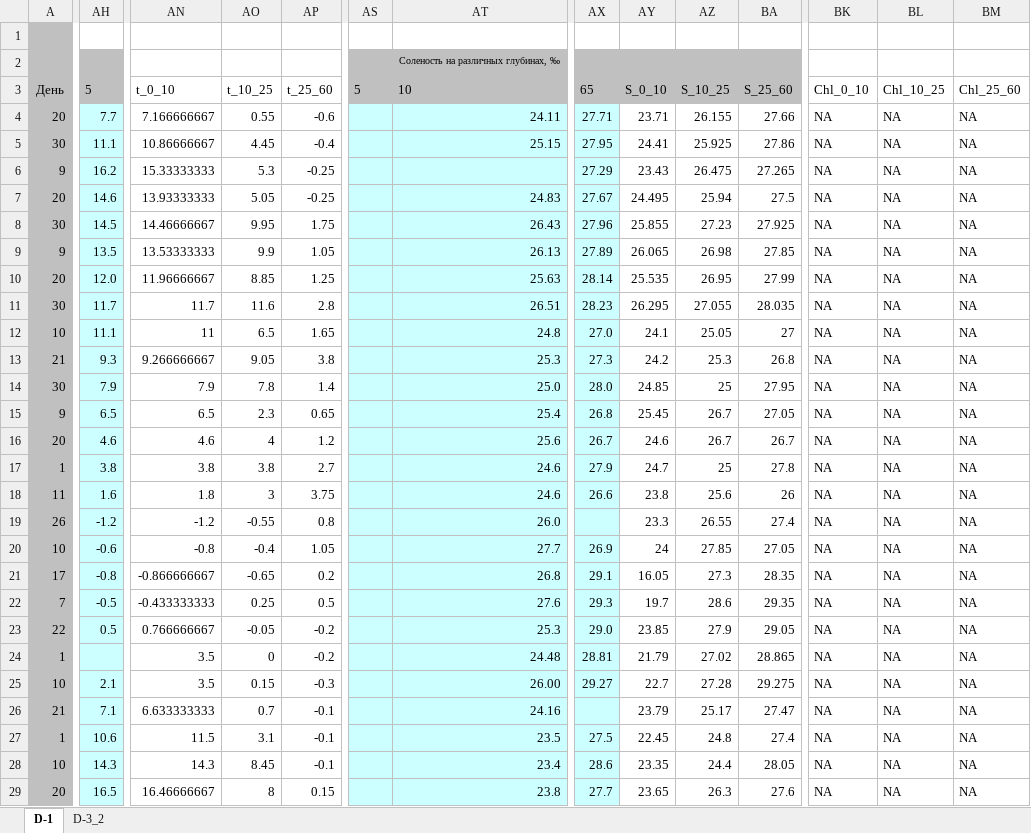
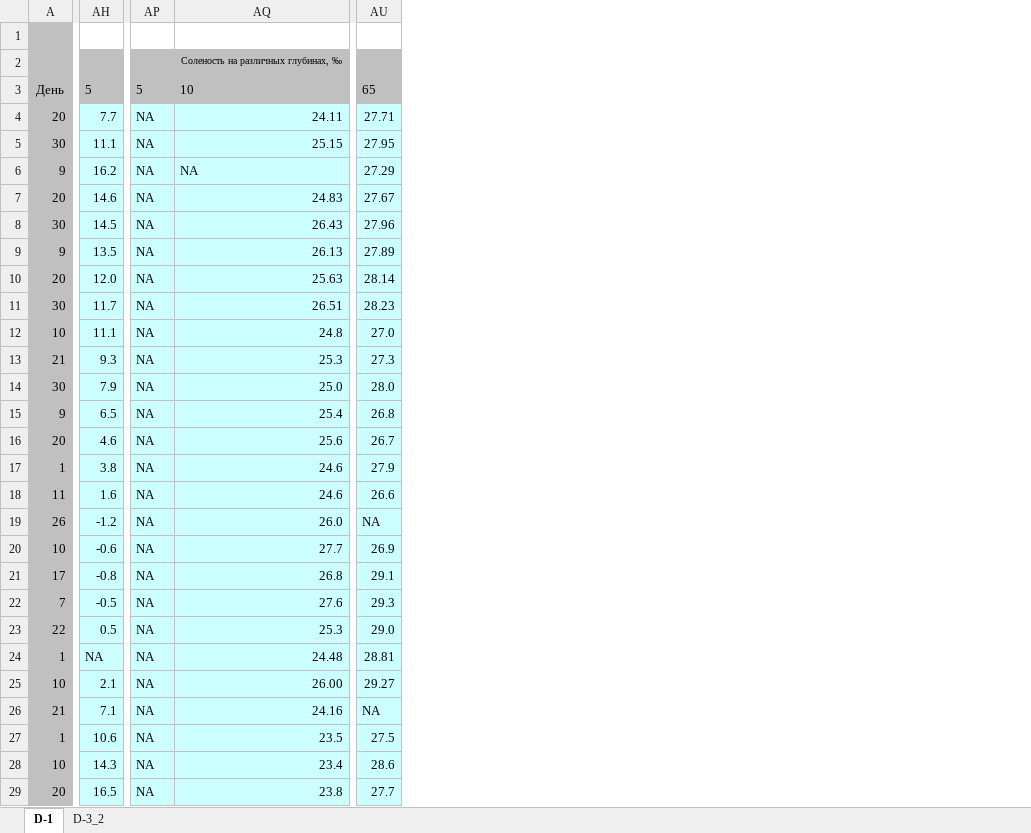
Before and after one commit to polydora/Articles_in_progress, an Excel workbook: Calanus/Calanus_2020_zero_filled.xlsx, sheet D-1, drawn as a sheet; only a part is shown, gaps mark what is left out; values as stored, in another font and other column widths than the file's, no borders; removed rows and columns are numbered as before the commit, all else as after; the diff covers the shown part only; the diff names each change by its address in the sheet, - before the commit and + after, or states it on an @@ line.

```diff
--- a/Calanus/Calanus_2020_zero_filled.xlsx (sheet D-1)
+++ b/Calanus/Calanus_2020_zero_filled.xlsx (sheet D-1)
-column AN, rows 3-29: t_0_10 | 7.166666667 | 10.86666667 | 15.33333333 | 13.93333333 | 14.46666667 | 13.53333333 | 11.96666667 | 11.7 | 11 | 9.266666667 | 7.9 | 6.5 | 4.6 | 3.8 | 1.8 | -1.2 | -0.8 | -0.866666667 | -0.433333333 | 0.766666667 | 3.5 | 3.5 | 6.633333333 | 11.5 | 14.3 | 16.46666667
-column AO, rows 3-29: t_10_25 | 0.55 | 4.45 | 5.3 | 5.05 | 9.95 | 9.9 | 8.85 | 11.6 | 6.5 | 9.05 | 7.8 | 2.3 | 4 | 3.8 | 3 | -0.55 | -0.4 | -0.65 | 0.25 | -0.05 | 0 | 0.15 | 0.7 | 3.1 | 8.45 | 8
-column AP, rows 3-29: t_25_60 | -0.6 | -0.4 | -0.25 | -0.25 | 1.75 | 1.05 | 1.25 | 2.8 | 1.65 | 3.8 | 1.4 | 0.65 | 1.2 | 2.7 | 3.75 | 0.8 | 1.05 | 0.2 | 0.5 | -0.2 | -0.2 | -0.3 | -0.1 | -0.1 | -0.1 | 0.15
-column AY, rows 3-29: S_0_10 | 23.71 | 24.41 | 23.43 | 24.495 | 25.855 | 26.065 | 25.535 | 26.295 | 24.1 | 24.2 | 24.85 | 25.45 | 24.6 | 24.7 | 23.8 | 23.3 | 24 | 16.05 | 19.7 | 23.85 | 21.79 | 22.7 | 23.79 | 22.45 | 23.35 | 23.65
-column AZ, rows 3-29: S_10_25 | 26.155 | 25.925 | 26.475 | 25.94 | 27.23 | 26.98 | 26.95 | 27.055 | 25.05 | 25.3 | 25 | 26.7 | 26.7 | 25 | 25.6 | 26.55 | 27.85 | 27.3 | 28.6 | 27.9 | 27.02 | 27.28 | 25.17 | 24.8 | 24.4 | 26.3
-column BA, rows 3-29: S_25_60 | 27.66 | 27.86 | 27.265 | 27.5 | 27.925 | 27.85 | 27.99 | 28.035 | 27 | 26.8 | 27.95 | 27.05 | 26.7 | 27.8 | 26 | 27.4 | 27.05 | 28.35 | 29.35 | 29.05 | 28.865 | 29.275 | 27.47 | 27.4 | 28.05 | 27.6
-column BK, rows 3-29: Chl_0_10 | NA | NA | NA | NA | NA | NA | NA | NA | NA | NA | NA | NA | NA | NA | NA | NA | NA | NA | NA | NA | NA | NA | NA | NA | NA | NA
-column BL, rows 3-29: Chl_10_25 | NA | NA | NA | NA | NA | NA | NA | NA | NA | NA | NA | NA | NA | NA | NA | NA | NA | NA | NA | NA | NA | NA | NA | NA | NA | NA
-column BM, rows 3-29: Chl_25_60 | NA | NA | NA | NA | NA | NA | NA | NA | NA | NA | NA | NA | NA | NA | NA | NA | NA | NA | NA | NA | NA | NA | NA | NA | NA | NA
-AP4:AP29: (empty)
+AP4:AP29: NA
-AQ6: (empty)
+AQ6: NA
-AU19: (empty)
+AU19: NA
-AH24: (empty)
+AH24: NA
-AU26: (empty)
+AU26: NA
```
Also changed, not shown: 1587 edited cells elsewhere in this sheet, formulas that keep their value, 3 other files.
